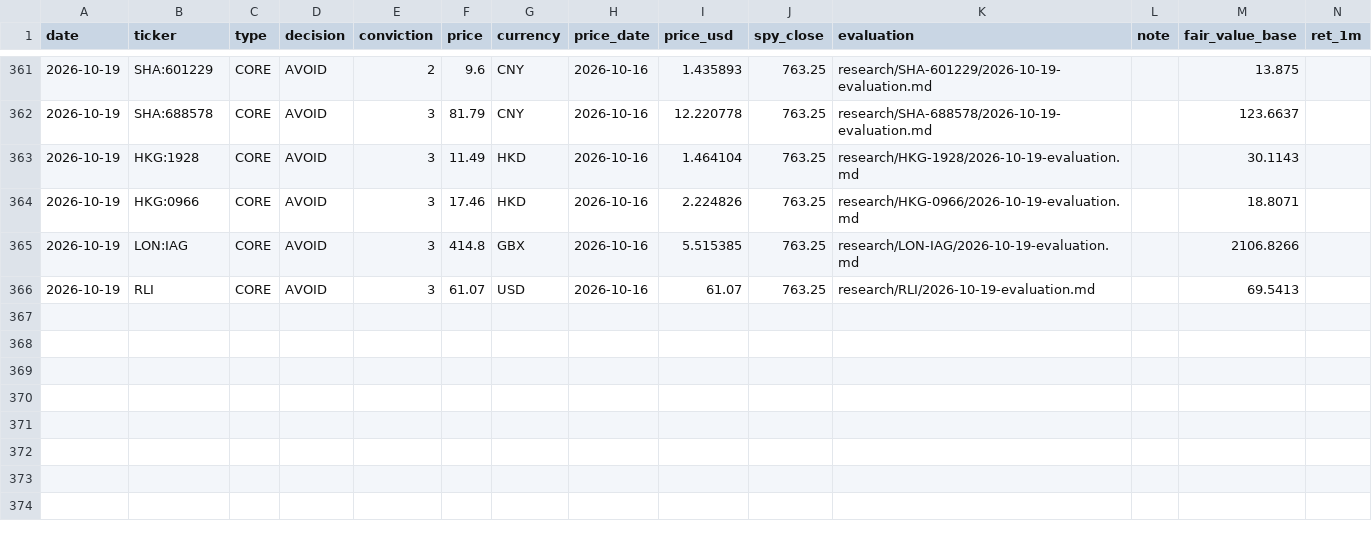
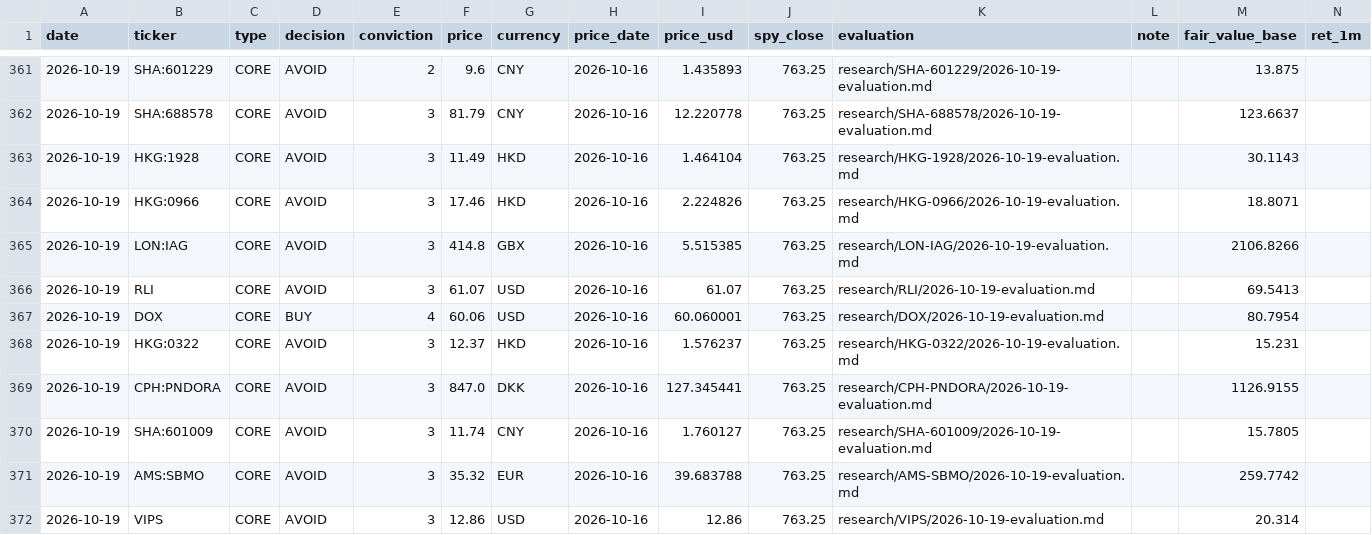
Before and after one commit to oskarajaspinall-cell/paper-portfolio, a CSV file: portfolio/decisions.csv, drawn as a sheet; only a part is shown, gaps mark what is left out; rows hold the shown columns only; the diff names each change by its address in the sheet, - before the commit and + after, or states it on an @@ line.

```diff
--- a/portfolio/decisions.csv
+++ b/portfolio/decisions.csv
+row 367: 2026-10-19 | DOX | CORE | BUY | 4 | 60.06 | USD | 2026-10-16 | 60.060001 | 763.25 | research/DOX/2026-10-19-evaluation.md |  | 80.7954
+row 368: 2026-10-19 | HKG:0322 | CORE | AVOID | 3 | 12.37 | HKD | 2026-10-16 | 1.576237 | 763.25 | research/HKG-0322/2026-10-19-evaluation.md |  | 15.231
+row 369: 2026-10-19 | CPH:PNDORA | CORE | AVOID | 3 | 847.0 | DKK | 2026-10-16 | 127.345441 | 763.25 | research/CPH-PNDORA/2026-10-19-evaluation.md |  | 1126.9155
+row 370: 2026-10-19 | SHA:601009 | CORE | AVOID | 3 | 11.74 | CNY | 2026-10-16 | 1.760127 | 763.25 | research/SHA-601009/2026-10-19-evaluation.md |  | 15.7805
+row 371: 2026-10-19 | AMS:SBMO | CORE | AVOID | 3 | 35.32 | EUR | 2026-10-16 | 39.683788 | 763.25 | research/AMS-SBMO/2026-10-19-evaluation.md |  | 259.7742
+row 372: 2026-10-19 | VIPS | CORE | AVOID | 3 | 12.86 | USD | 2026-10-16 | 12.86 | 763.25 | research/VIPS/2026-10-19-evaluation.md |  | 20.314
```
Also changed, not shown: portfolio/entry_watch.csv, portfolio/funding_queue.csv, 46 other files.
